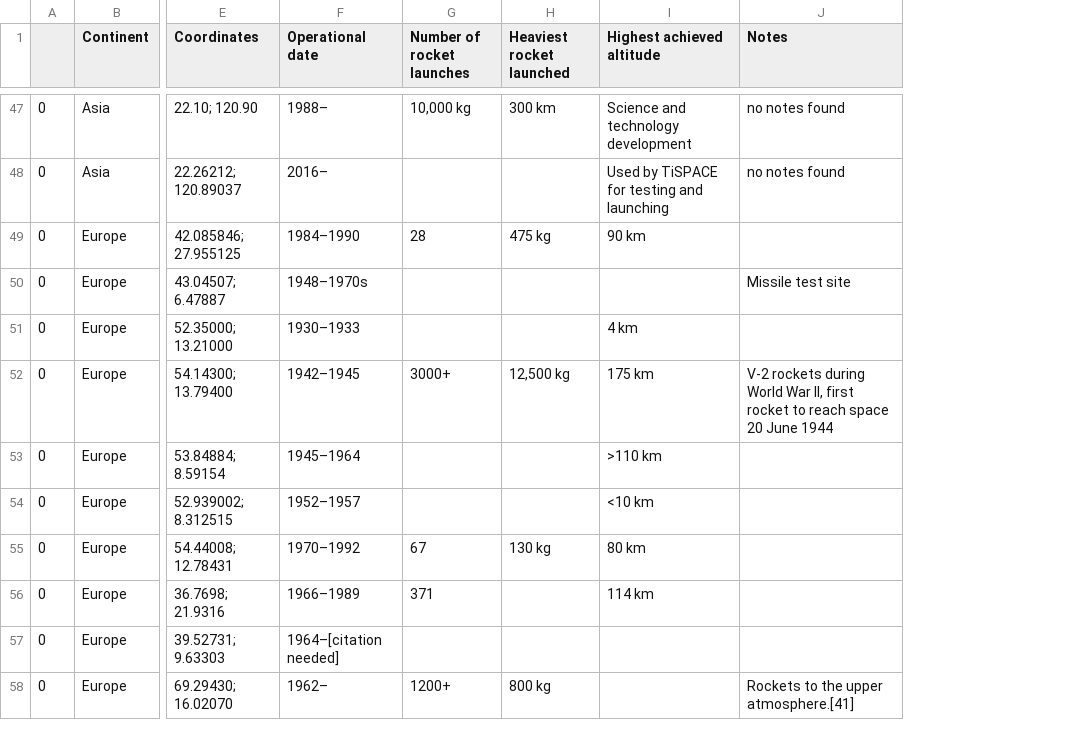
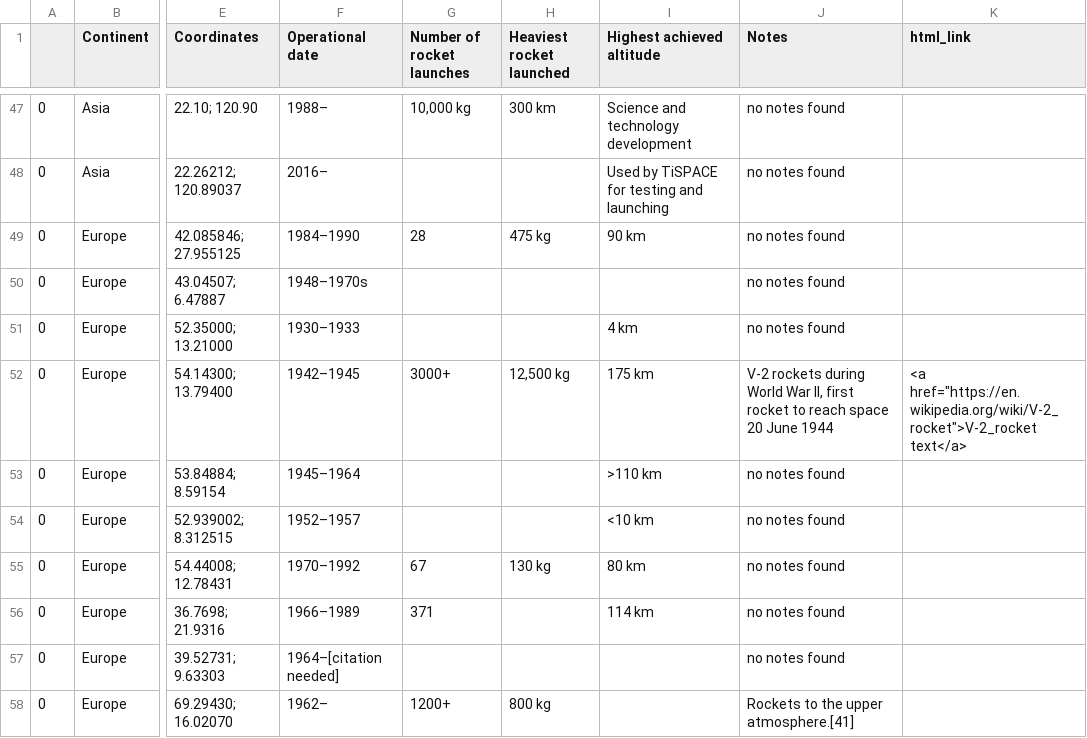
Before and after one commit to alisonands/Rockets-map, a CSV file: country_data.csv, drawn as a sheet; only a part is shown, gaps mark what is left out; the diff covers the shown part only; the diff names each change by its address in the sheet, - before the commit and + after, or states it on an @@ line.

Commit message:
updates
cleaning data, added html links

```diff
--- a/country_data.csv
+++ b/country_data.csv
+column K (html_link), row 52: <a href="https://en.wikipedia.org/wiki/V-2_rocket">V-2_rocket text</a>
-J49 (Notes): (empty)
+J49 (Notes): no notes found
-J50 (Notes): Missile test site
+J50 (Notes): no notes found
-J51 (Notes): (empty)
+J51 (Notes): no notes found
-J53:J57 (Notes): (empty)
+J53:J57 (Notes): no notes found
```
Also changed, not shown: 26 edited cells elsewhere in this file, 2 other files.
